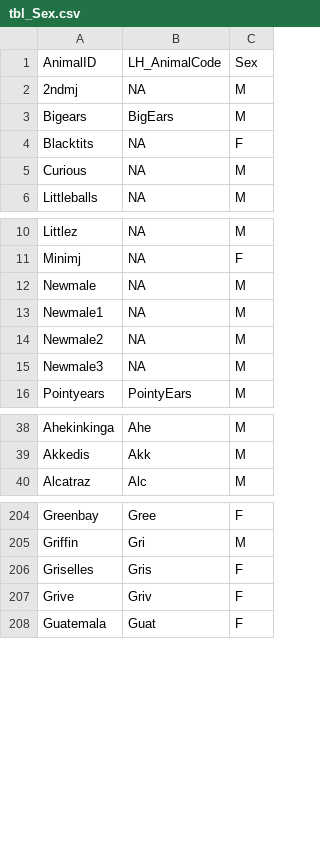
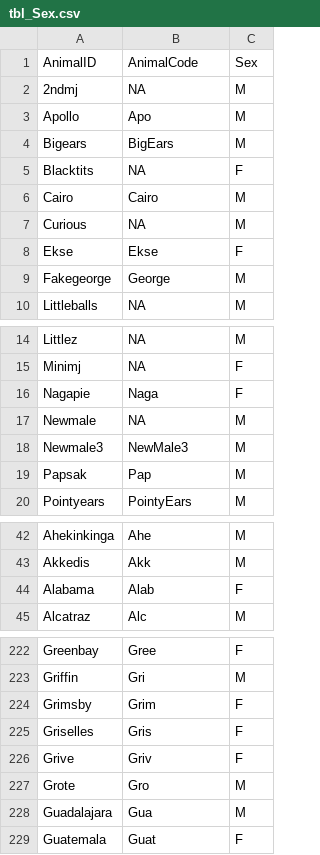
Before and after one commit to mariagranell/LifeHistoryIVP, a CSV file: tbl_Creation/tbl_maria/tbl_Sex.csv, drawn as a sheet; only a part is shown, gaps mark what is left out; the diff covers the shown part only.

```diff
--- a/tbl_Creation/tbl_maria/tbl_Sex.csv
+++ b/tbl_Creation/tbl_maria/tbl_Sex.csv
@@ -1,6 +1,10 @@
-"AnimalID","LH_AnimalCode","Sex"
+"AnimalID","AnimalCode","Sex"
 "2ndmj",NA,"M"
+"Apollo","Apo","M"
 "Bigears","BigEars","M"
 "Blacktits",NA,"F"
+"Cairo","Cairo","M"
 "Curious",NA,"M"
+"Ekse","Ekse","F"
+"Fakegeorge","George","M"
 "Littleballs",NA,"M"
@@ -11,6 +15,6 @@
 "Minimj",NA,"F"
+"Nagapie","Naga","F"
 "Newmale",NA,"M"
-"Newmale1",NA,"M"
-"Newmale2",NA,"M"
-"Newmale3",NA,"M"
+"Newmale3","NewMale3","M"
+"Papsak","Pap","M"
 "Pointyears","PointyEars","M"
@@ -39,2 +43,3 @@
 "Akkedis","Akk","M"
+"Alabama","Alab","F"
 "Alcatraz","Alc","M"
@@ -205,4 +223,7 @@
 "Griffin","Gri","M"
+"Grimsby","Grim","F"
 "Griselles","Gris","F"
 "Grive","Griv","F"
+"Grote","Gro","M"
+"Guadalajara","Gua","M"
 "Guatemala","Guat","F"
```
Also changed, not shown: 47 added rows, 1 removed row and 4 edited cells elsewhere in this file, tbl_Creation/tbl_maria/BirthGroup_NoDOB_ForMiguelToCheck_20221110.csv, tbl_Creation/tbl_maria/tbl_DOB.csv, 21 other files.
